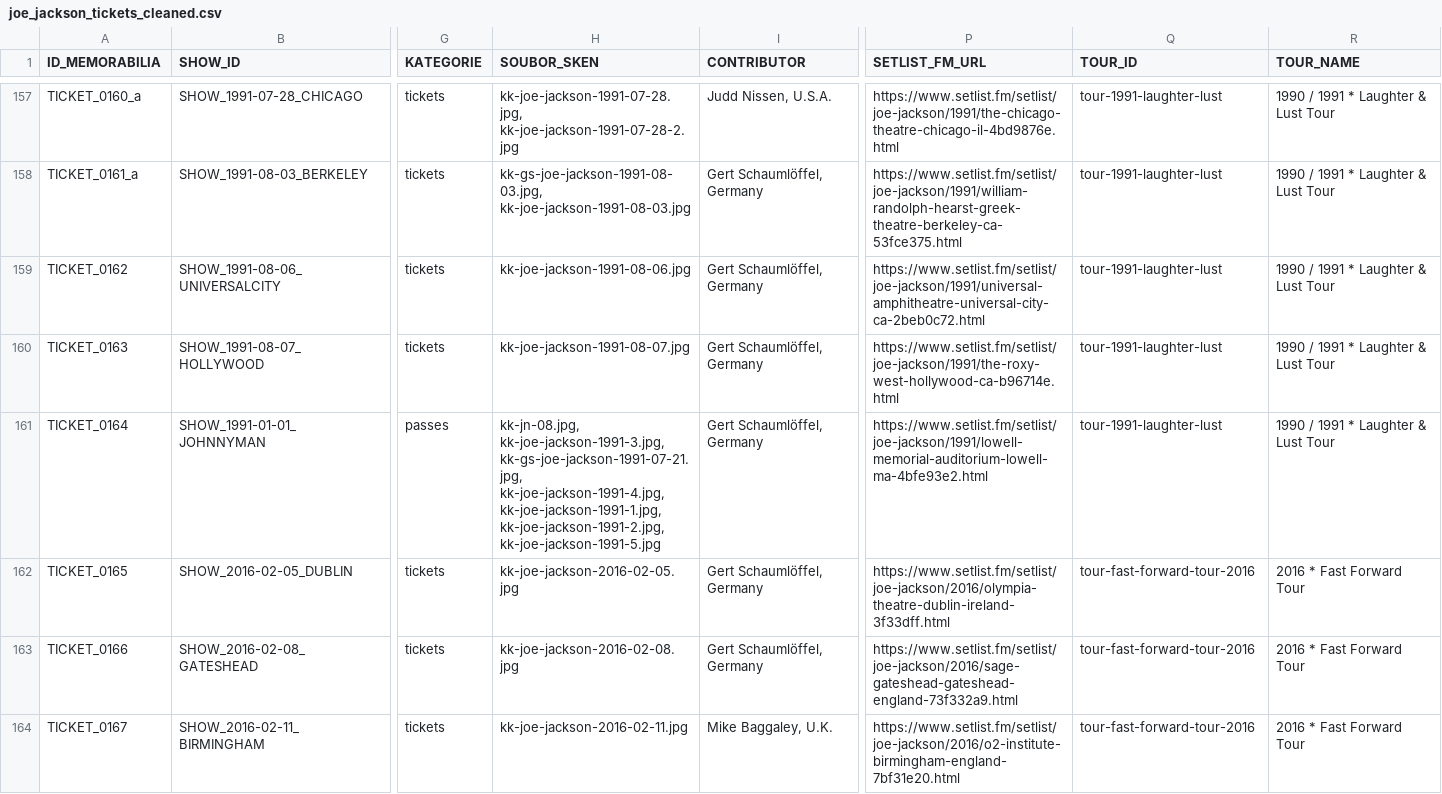
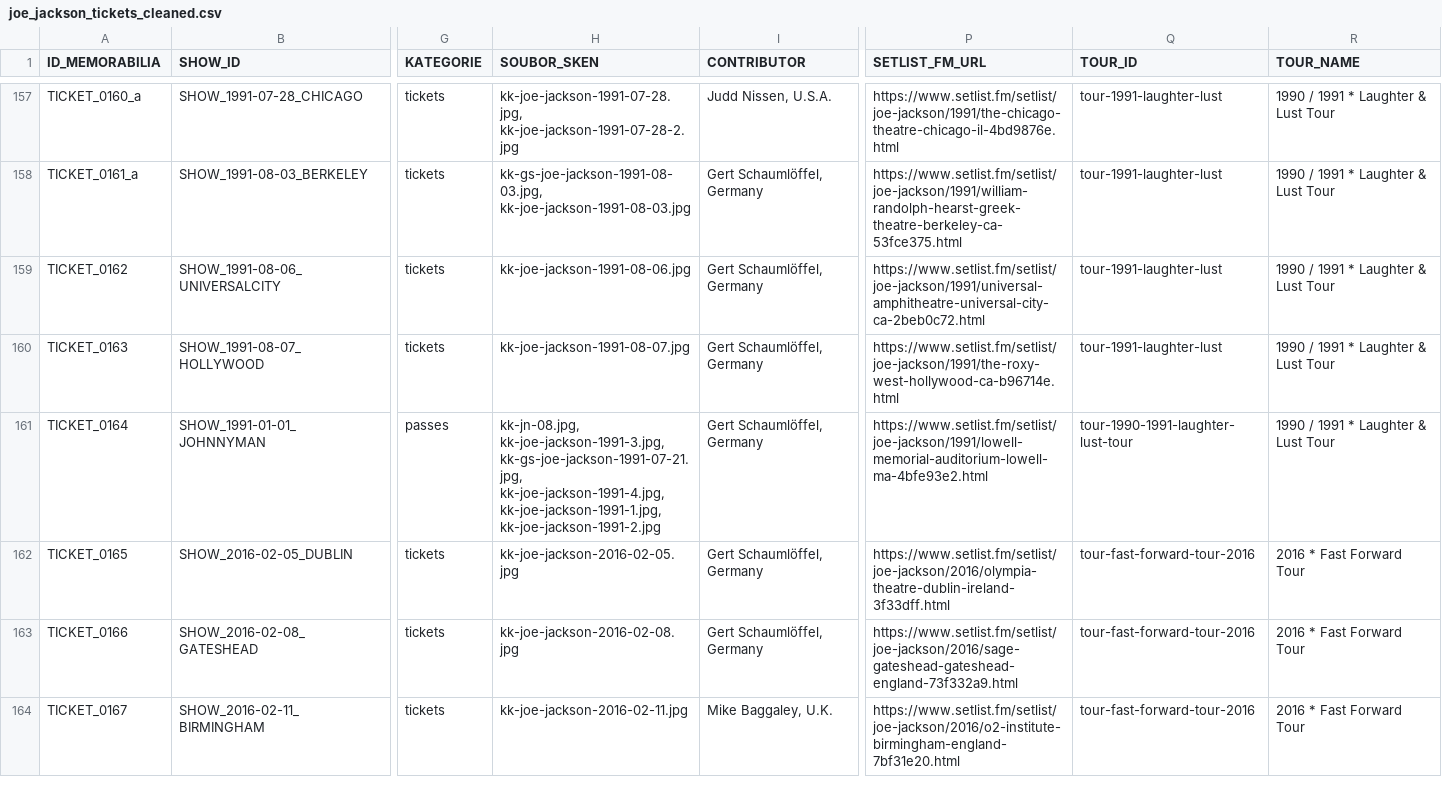
Before and after one commit to 19forever/joe-jackson-tickets-v2, a CSV file: joe_jackson_tickets_cleaned.csv, drawn as a sheet; only a part is shown, gaps mark what is left out; the diff covers the shown part only; the diff names each change by its address in the sheet, - before the commit and + after, or states it on an @@ line.

```diff
--- a/joe_jackson_tickets_cleaned.csv
+++ b/joe_jackson_tickets_cleaned.csv
-H161 (SOUBOR_SKEN): …kk-joe-jackson-1991-4.jpg, kk-joe-jackson-1991-1.jpg, kk-joe-jackson-1991-2.jpg, kk-joe-jackson-1991-5.jpg
+H161 (SOUBOR_SKEN): …kk-joe-jackson-1991-4.jpg, kk-joe-jackson-1991-1.jpg, kk-joe-jackson-1991-2.jpg
-Q161 (TOUR_ID): tour-1991-laughter-lust
+Q161 (TOUR_ID): tour-1990-1991-laughter-lust-tour
```
Also changed, not shown: 1 added row and 5 edited cells elsewhere in this file.
